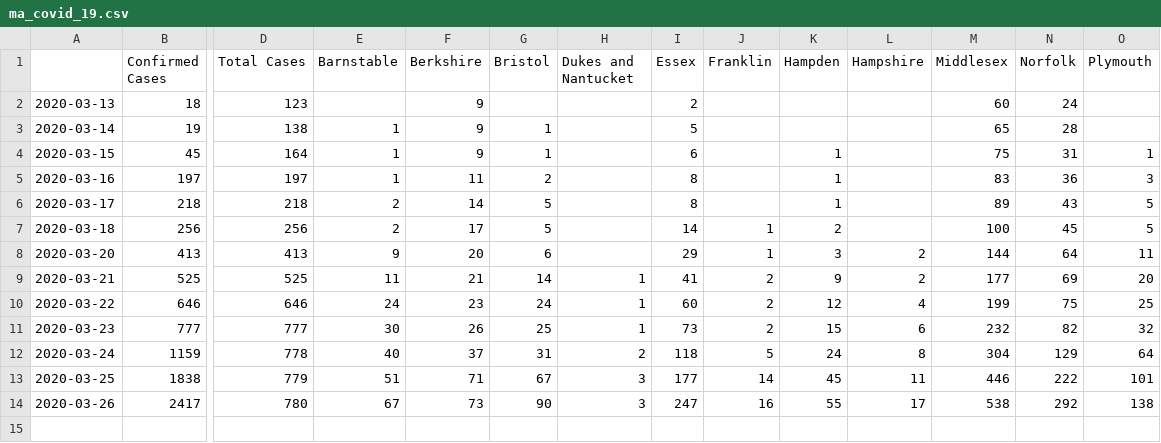
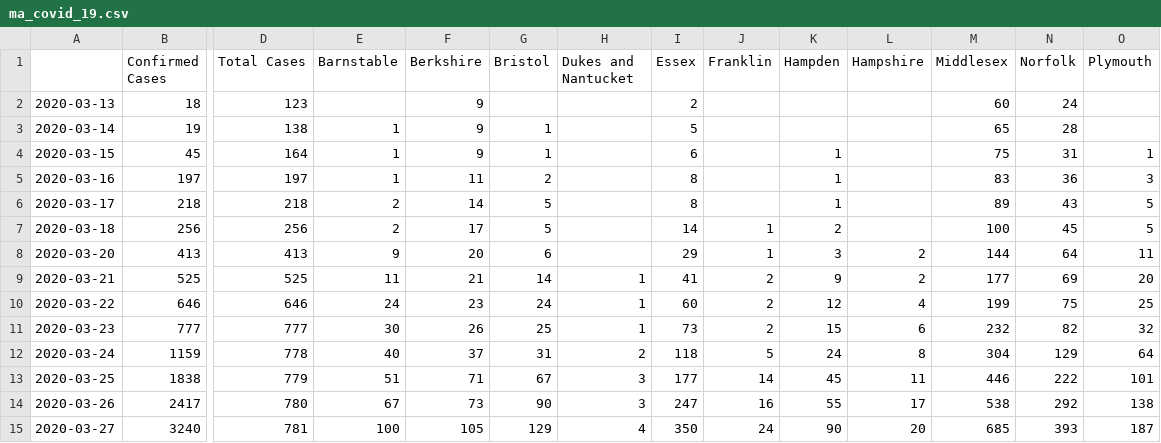
Before and after one commit to dkhall/MA-COVID-19-data-analysis, a CSV file: data/ma_covid_19.csv, drawn as a sheet; only a part is shown, gaps mark what is left out; rows hold the shown columns only; the diff names each change by its address in the sheet, - before the commit and + after, or states it on an @@ line.

```diff
--- a/data/ma_covid_19.csv
+++ b/data/ma_covid_19.csv
+row 15: 2020-03-27 | 3240 | 781 | 100 | 105 | 129 | 4 | 350 | 24 | 90 | 20 | 685 | 393 | 187
```
Also changed, not shown: 3 other files.
